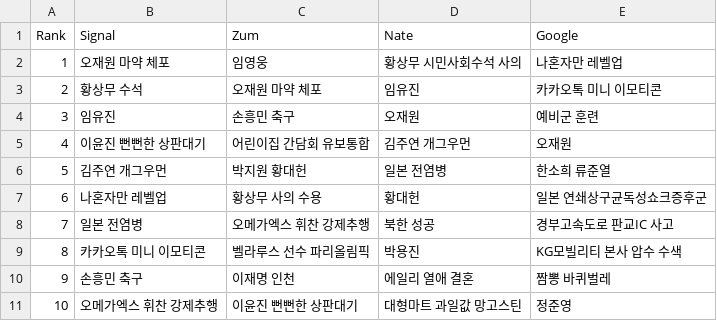
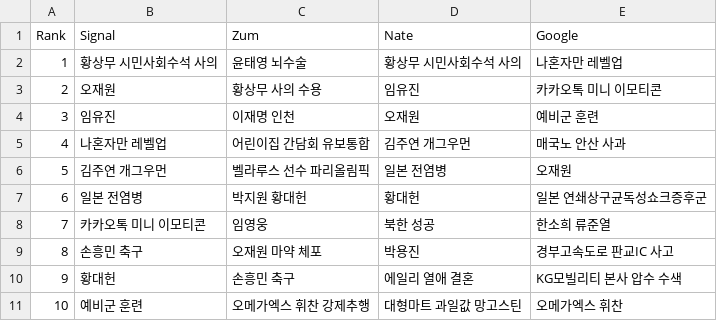
Before and after one commit to TrackerIssues/0301_TeleCollectData, a CSV file: dfMsg.csv, drawn as a sheet.

Commit message:
Auto - Update data!

```diff
--- a/dfMsg.csv
+++ b/dfMsg.csv
@@ -1,11 +1,11 @@
 Rank,Signal,Zum,Nate,Google
-1,오재원 마약 체포,임영웅,황상무 시민사회수석 사의,나혼자만 레벨업
-2,황상무 수석,오재원 마약 체포,임유진,카카오톡 미니 이모티콘
-3,임유진,손흥민 축구,오재원,예비군 훈련
-4,이윤진 뻔뻔한 상판대기,어린이집 간담회 유보통합,김주연 개그우먼,오재원
-5,김주연 개그우먼,박지원 황대헌,일본 전염병,한소희 류준열
-6,나혼자만 레벨업,황상무 사의 수용,황대헌,일본 연쇄상구균독성쇼크증후군
-7,일본 전염병,오메가엑스 휘찬 강제추행,북한 성공,경부고속도로 판교IC 사고
-8,카카오톡 미니 이모티콘,벨라루스 선수 파리올림픽,박용진,KG모빌리티 본사 압수 수색
-9,손흥민 축구,이재명 인천,에일리 열애 결혼,짬뽕 바퀴벌레
-10,오메가엑스 휘찬 강제추행,이윤진 뻔뻔한 상판대기,대형마트 과일값 망고스틴,정준영
+1,황상무 시민사회수석 사의,윤태영 뇌수술,황상무 시민사회수석 사의,나혼자만 레벨업
+2,오재원,황상무 사의 수용,임유진,카카오톡 미니 이모티콘
+3,임유진,이재명 인천,오재원,예비군 훈련
+4,나혼자만 레벨업,어린이집 간담회 유보통합,김주연 개그우먼,매국노 안산 사과
+5,김주연 개그우먼,벨라루스 선수 파리올림픽,일본 전염병,오재원
+6,일본 전염병,박지원 황대헌,황대헌,일본 연쇄상구균독성쇼크증후군
+7,카카오톡 미니 이모티콘,임영웅,북한 성공,한소희 류준열
+8,손흥민 축구,오재원 마약 체포,박용진,경부고속도로 판교IC 사고
+9,황대헌,손흥민 축구,에일리 열애 결혼,KG모빌리티 본사 압수 수색
+10,예비군 훈련,오메가엑스 휘찬 강제추행,대형마트 과일값 망고스틴,오메가엑스 휘찬
```
Also changed, not shown: 1 other file.
